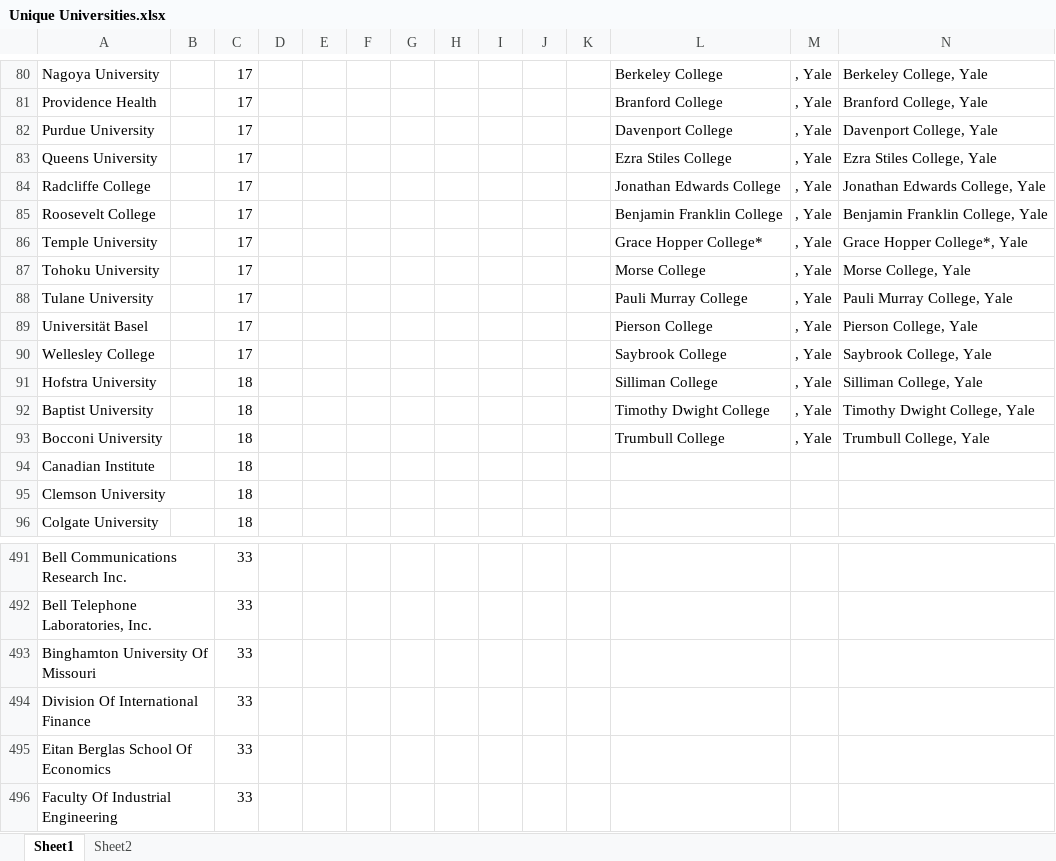
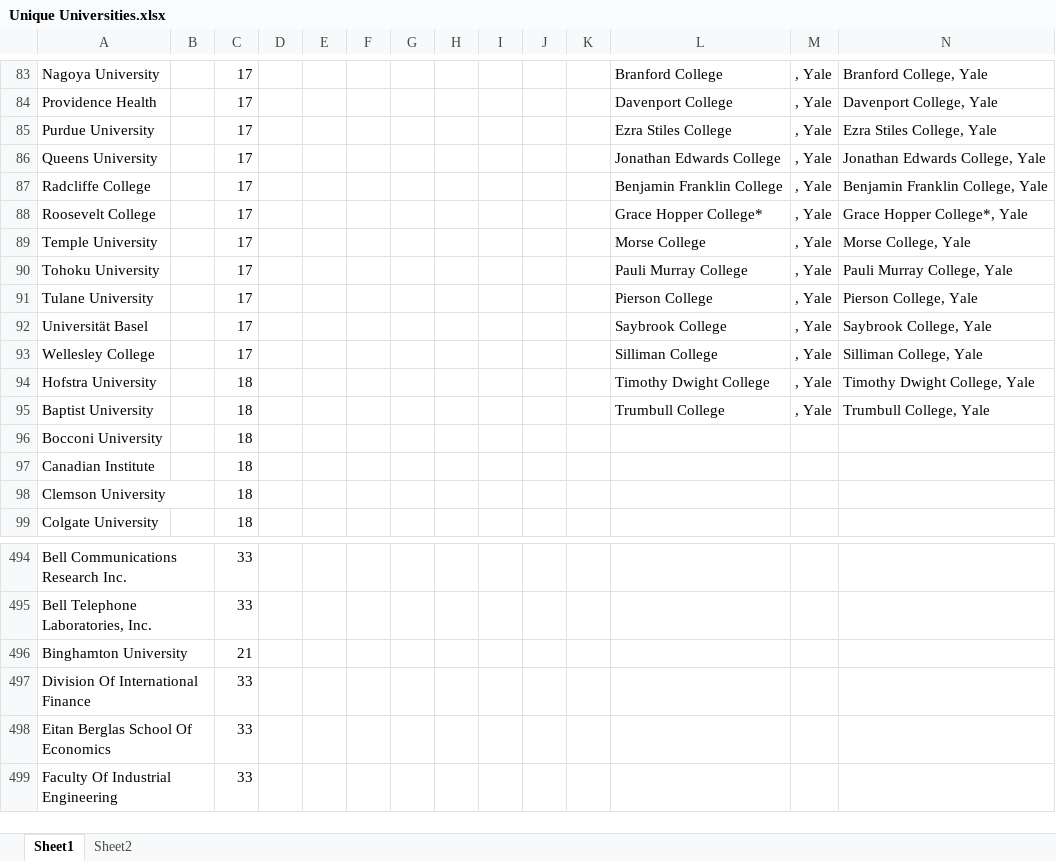
Before and after one commit to Matt970204/Affiliations_V2, an Excel workbook: 2_Extracting affilitations/2_Fuzzy matching/University list/Unique Universities.xlsx, sheet Sheet1, drawn as a sheet; only a part is shown, gaps mark what is left out; values as stored, in another font and other column widths than the file's, no borders; conditional formats not drawn; removed rows and columns are numbered as before the commit, all else as after; the diff covers the shown part only; the diff names each change by its address in the sheet, - before the commit and + after, or states it on an @@ line.

```diff
--- a/2_Extracting affilitations/2_Fuzzy matching/University list/Unique Universities.xlsx (sheet Sheet1)
+++ b/2_Extracting affilitations/2_Fuzzy matching/University list/Unique Universities.xlsx (sheet Sheet1)
-L83: Berkeley College
+L83: Branford College
-N83: Berkeley College, Yale
+N83: Branford College, Yale
-L84: Branford College
+L84: Davenport College
-N84: Branford College, Yale
+N84: Davenport College, Yale
-L85: Davenport College
+L85: Ezra Stiles College
-N85: Davenport College, Yale
+N85: Ezra Stiles College, Yale
-L86: Ezra Stiles College
+L86: Jonathan Edwards College
-N86: Ezra Stiles College, Yale
+N86: Jonathan Edwards College, Yale
-L87: Jonathan Edwards College
+L87: Benjamin Franklin College
-N87: Jonathan Edwards College, Yale
+N87: Benjamin Franklin College, Yale
-L88: Benjamin Franklin College
+L88: Grace Hopper College*
-N88: Benjamin Franklin College, Yale
+N88: Grace Hopper College*, Yale
-L89: Grace Hopper College*
+L89: Morse College
-N89: Grace Hopper College*, Yale
+N89: Morse College, Yale
-L90: Morse College
+L90: Pauli Murray College
-N90: Morse College, Yale
+N90: Pauli Murray College, Yale
-L91: Pauli Murray College
+L91: Pierson College
-N91: Pauli Murray College, Yale
+N91: Pierson College, Yale
-L92: Pierson College
+L92: Saybrook College
-N92: Pierson College, Yale
+N92: Saybrook College, Yale
-L93: Saybrook College
+L93: Silliman College
-N93: Saybrook College, Yale
+N93: Silliman College, Yale
-L94: Silliman College
+L94: Timothy Dwight College
-N94: Silliman College, Yale
+N94: Timothy Dwight College, Yale
-L95: Timothy Dwight College
+L95: Trumbull College
-N95: Timothy Dwight College, Yale
+N95: Trumbull College, Yale
-L96: Trumbull College
+L96: (empty)
-M96: , Yale
+M96: (empty)
-N96: Trumbull College, Yale
+N96: (empty)
-row 493: Binghamton University Of Missouri |  | 33
+row 496: Binghamton University |  | 21
```
Also changed, not shown: other rows of this sheet, formulas that keep their value, 2_Extracting affilitations/2_Fuzzy matching/JPE/JPE_melted_master.xlsx, 2_Extracting affilitations/2_Fuzzy matching/JPE/Test files/JPE_melted_master_aff_count.xlsx, 27 other files.
